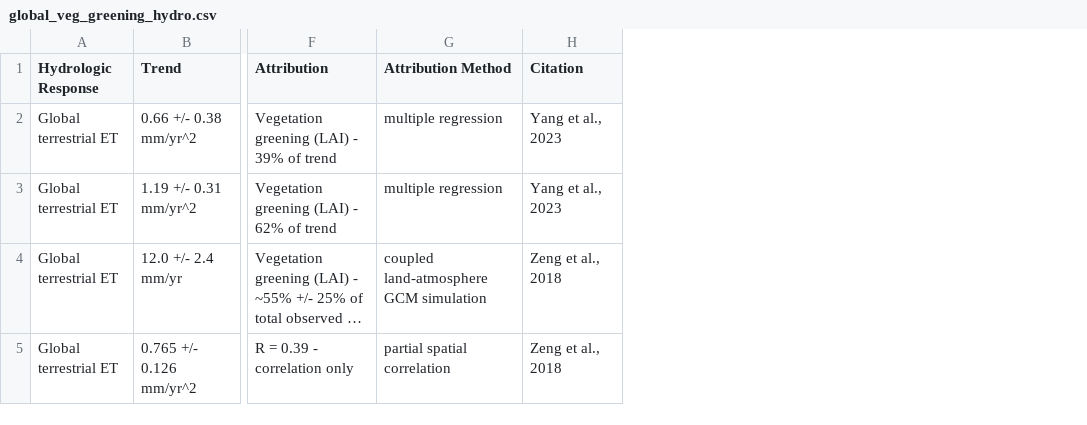
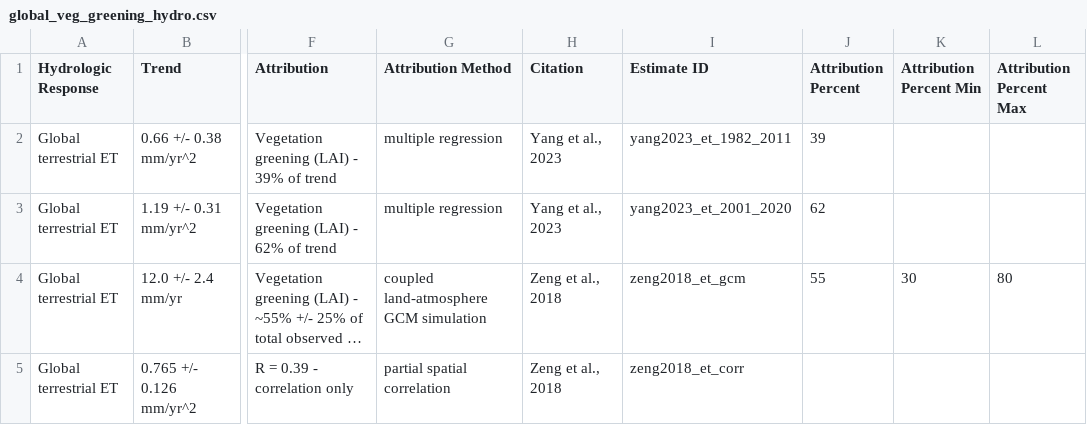
Before and after one commit to naomitague/tbm-esmdoc, a CSV file: patterns/evapotranspiration/examplepapers/global_veg_greening_hydro.csv, drawn as a sheet; only a part is shown, gaps mark what is left out; long unchanged cells end in …; the diff names each change by its address in the sheet, - before the commit and + after, or states it on an @@ line.

Commit message:
SOme more edits on water cycle responses to veg.

```diff
--- a/patterns/evapotranspiration/examplepapers/global_veg_greening_hydro.csv
+++ b/patterns/evapotranspiration/examplepapers/global_veg_greening_hydro.csv
+column I (Estimate ID), rows 2-5: yang2023_et_1982_2011 | yang2023_et_2001_2020 | zeng2018_et_gcm | zeng2018_et_corr
+column J (Attribution Percent), rows 2-4: 39 | 62 | 55
+column K (Attribution Percent Min), row 4: 30
+column L (Attribution Percent Max), row 4: 80
```
Also changed, not shown: 53 other files.
